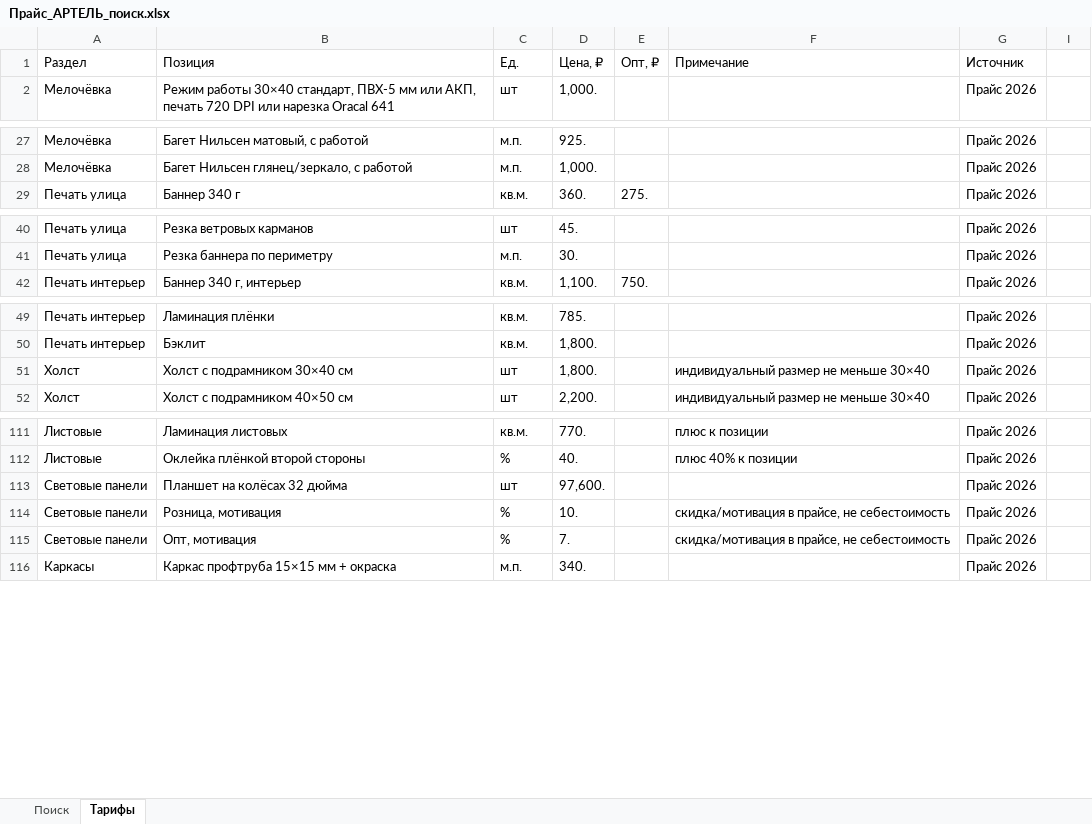
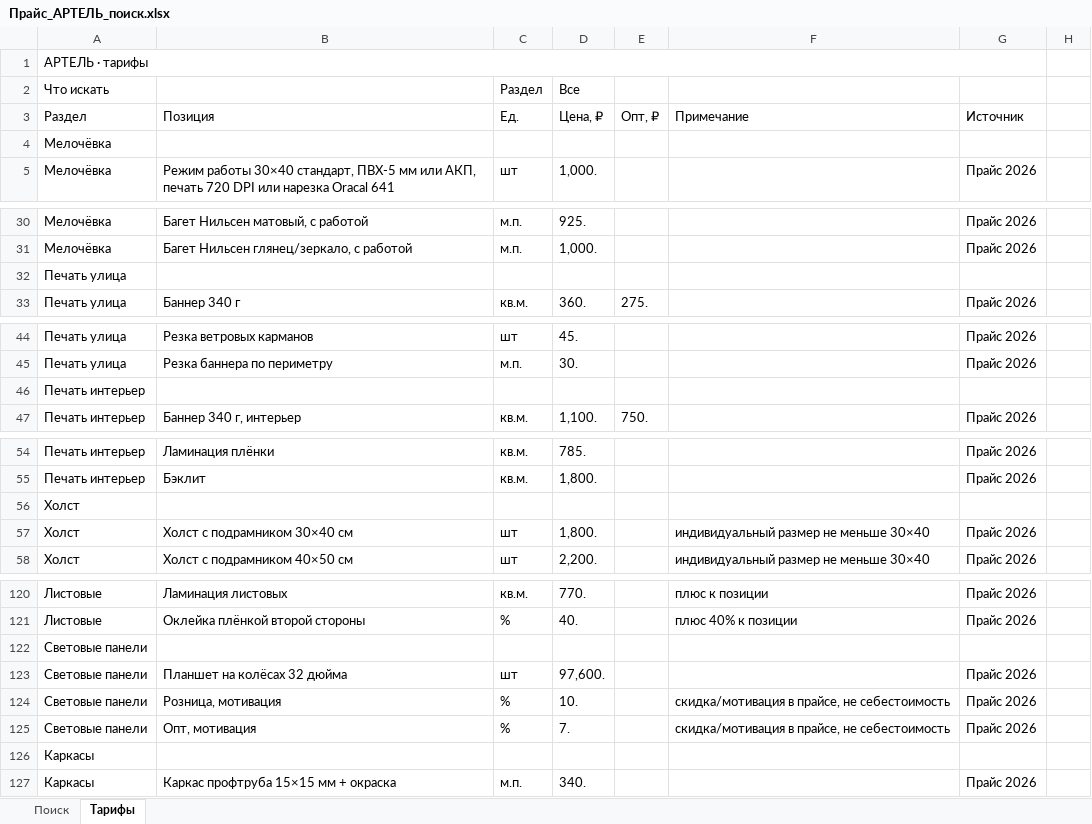
Before and after one commit to x666899x666899-crypto/artel, an Excel workbook: 10_Финансы_и_аналитика/Прайсы/Прайс_АРТЕЛЬ_поиск.xlsx, sheet Тарифы, drawn as a sheet; only a part is shown, gaps mark what is left out; values as stored, in another font and other column widths than the file's, no cell formats; conditional formats not drawn; the diff covers the shown part only; the diff names each change by its address in the sheet, - before the commit and + after, or states it on an @@ line.

```diff
--- a/10_Финансы_и_аналитика/Прайсы/Прайс_АРТЕЛЬ_поиск.xlsx (sheet Тарифы)
+++ b/10_Финансы_и_аналитика/Прайсы/Прайс_АРТЕЛЬ_поиск.xlsx (sheet Тарифы)
+row 1: АРТЕЛЬ · тарифы
+row 2: Что искать |  | Раздел | Все
+row 4: Мелочёвка
+row 32: Печать улица
+row 46: Печать интерьер
+row 56: Холст
+row 122: Световые панели
+row 126: Каркасы
```
Also changed, not shown: 15 added rows elsewhere in this sheet, sheet Поиск, cell formats, hidden cells, 3 other files.
